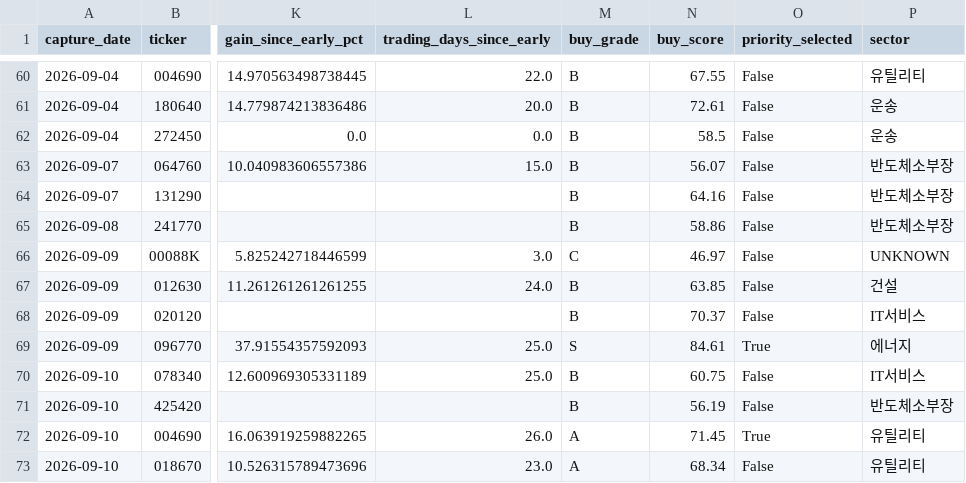
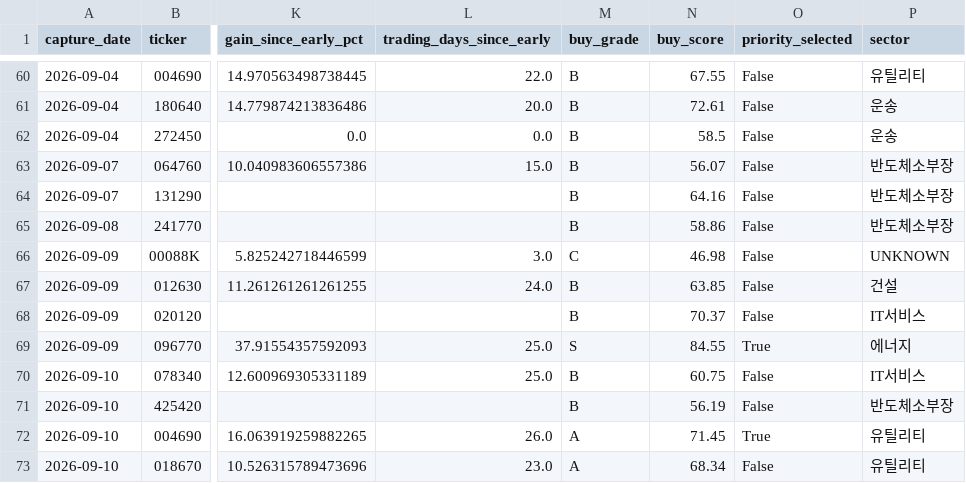
Before and after one commit to UDONGSALI/korea-stock-scanner, a CSV file: data/captures.csv, drawn as a sheet; only a part is shown, gaps mark what is left out; the diff covers the shown part only; the diff names each change by its address in the sheet, - before the commit and + after, or states it on an @@ line.

```diff
--- a/data/captures.csv
+++ b/data/captures.csv
-N66 (buy_score): 46.97
+N66 (buy_score): 46.98
-N69 (buy_score): 84.61
+N69 (buy_score): 84.55
```
Also changed, not shown: 2 added rows and 18 edited cells elsewhere in this file, data/buy_priority.csv, data/buy_tracking.csv, 19 other files.
